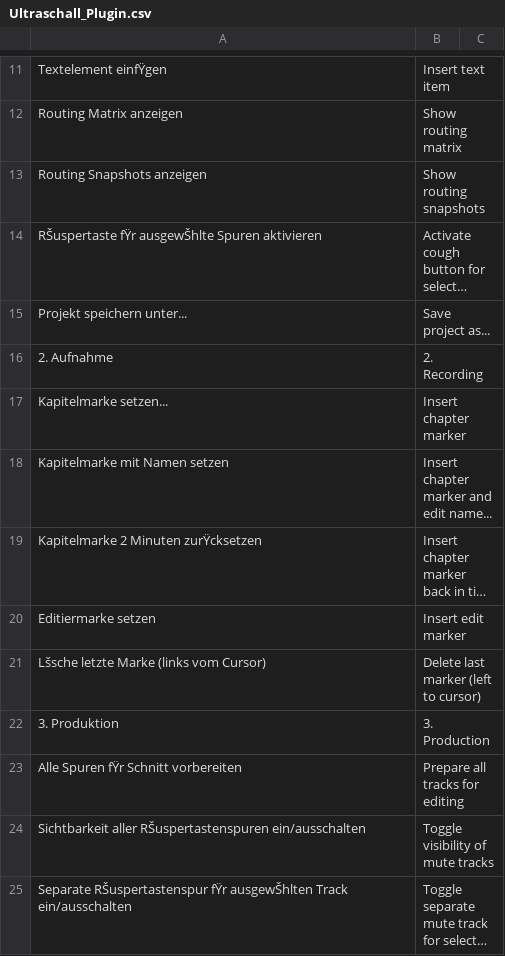
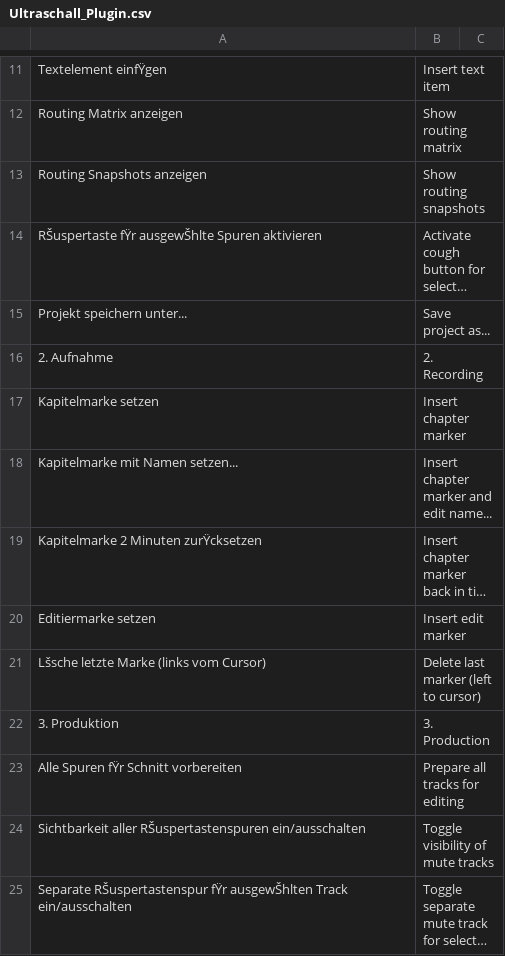
Before and after one commit to Ultraschall/ultraschall-3, a CSV file: Documentation/Localization/Ultraschall_Plugin.csv, drawn as a sheet; only a part is shown, gaps mark what is left out; long unchanged cells end in …; the diff names each change by its address in the sheet, - before the commit and + after, or states it on an @@ line.

Commit message:
Release 1.3.1

```diff
--- a/Documentation/Localization/Ultraschall_Plugin.csv
+++ b/Documentation/Localization/Ultraschall_Plugin.csv
-A17: Kapitelmarke setzen...
+A17: Kapitelmarke setzen
-A18: Kapitelmarke mit Namen setzen
+A18: Kapitelmarke mit Namen setzen...
```
